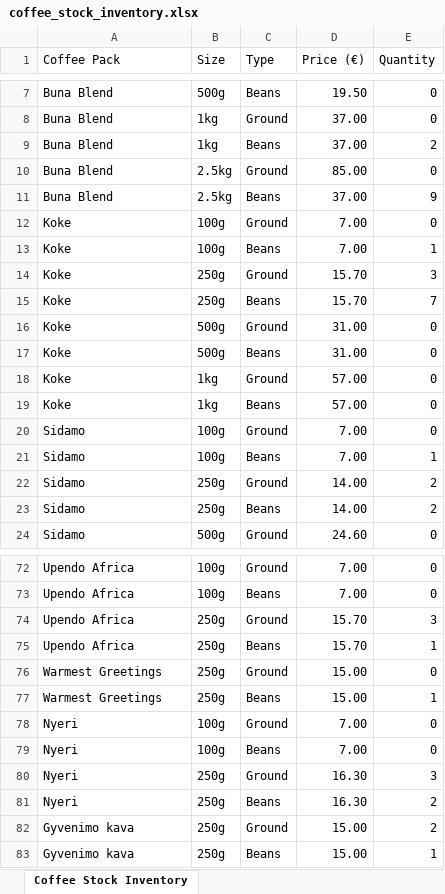
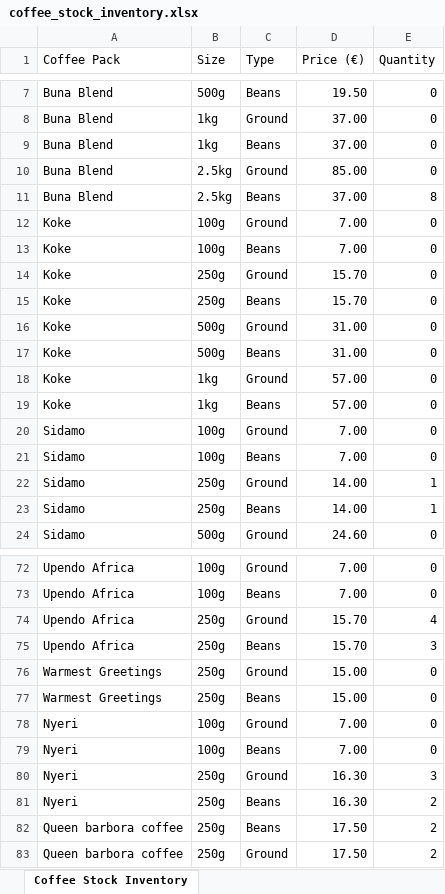
Before and after one commit to Alexander-art-eng/coffee_stock_management, an Excel workbook: coffee_stock_inventory.xlsx, sheet Coffee Stock Inventory, drawn as a sheet; only a part is shown, gaps mark what is left out; values as stored, in another font and other column widths than the file's, no cell formats; removed rows and columns are numbered as before the commit, all else as after; the diff covers the shown part only; the diff names each change by its address in the sheet, - before the commit and + after, or states it on an @@ line.

Commit message:
Provide a usefull error message and Write a module to have the functionality to add to the stock

```diff
--- a/coffee_stock_inventory.xlsx (sheet Coffee Stock Inventory)
+++ b/coffee_stock_inventory.xlsx (sheet Coffee Stock Inventory)
-E9 (Quantity): 2
+E9 (Quantity): 0
-E11 (Quantity): 9
+E11 (Quantity): 8
-E13 (Quantity): 1
+E13 (Quantity): 0
-E14 (Quantity): 3
+E14 (Quantity): 0
-E15 (Quantity): 7
+E15 (Quantity): 0
-E21 (Quantity): 1
+E21 (Quantity): 0
-E22:E23 (Quantity): 2
+E22:E23 (Quantity): 1
-E74 (Quantity): 3
+E74 (Quantity): 4
-E75 (Quantity): 1
+E75 (Quantity): 3
-E77 (Quantity): 1
+E77 (Quantity): 0
+row 82: Queen barbora coffee | 250g | Beans | 17.50 | 2
-A83 (Coffee Pack): Gyvenimo kava
+A83 (Coffee Pack): Queen barbora coffee
-D83 (Price (€)): 15.00
+D83 (Price (€)): 17.50
-row 83: Gyvenimo kava | 250g | Beans | 15.00 | 1
```
Also changed, not shown: 11 edited cells elsewhere in this sheet, cell formats, 3 other files.
